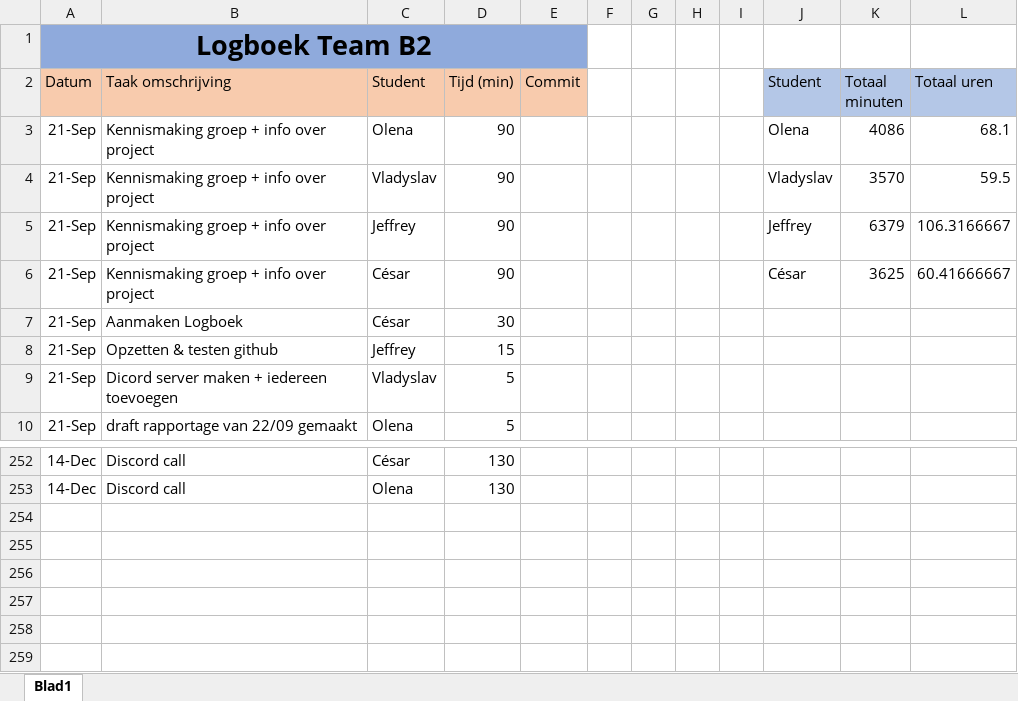
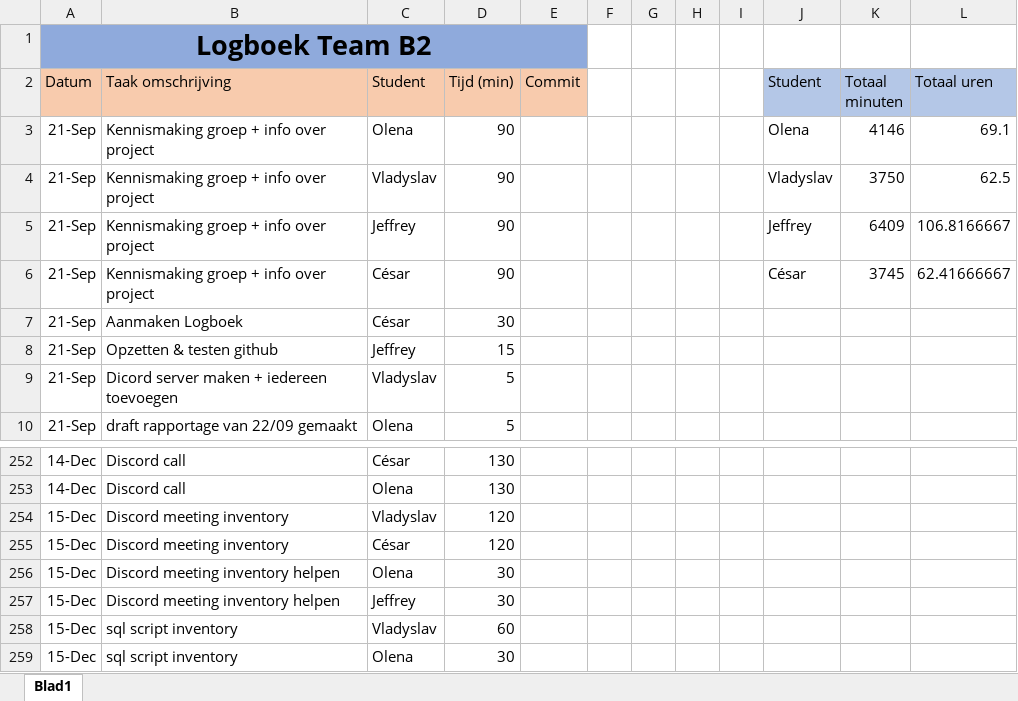
Before and after one commit to projectwerkTeamB2/projectwerk, an Excel workbook: Logboek Team B2.xlsx, sheet Blad1, drawn as a sheet; only a part is shown, gaps mark what is left out; values as stored, in another font and other column widths than the file's, no borders; the diff names each change by its address in the sheet, - before the commit and + after, or states it on an @@ line.

Commit message:
logboek

```diff
--- a/Logboek Team B2.xlsx (sheet Blad1)
+++ b/Logboek Team B2.xlsx (sheet Blad1)
-K3 (Totaal minuten): 4086
+K3 (Totaal minuten): 4146
-L3 (Totaal uren): 68.1
+L3 (Totaal uren): 69.1
-K4 (Totaal minuten): 3570
+K4 (Totaal minuten): 3750
-L4 (Totaal uren): 59.5
+L4 (Totaal uren): 62.5
-K5 (Totaal minuten): 6379
+K5 (Totaal minuten): 6409
-L5 (Totaal uren): 106.3166667
+L5 (Totaal uren): 106.8166667
-K6 (Totaal minuten): 3625
+K6 (Totaal minuten): 3745
-L6 (Totaal uren): 60.41666667
+L6 (Totaal uren): 62.41666667
+row 254: 15-Dec | Discord meeting inventory | Vladyslav | 120
+row 255: 15-Dec | Discord meeting inventory | César | 120
+row 256: 15-Dec | Discord meeting inventory helpen | Olena | 30
+row 257: 15-Dec | Discord meeting inventory helpen | Jeffrey | 30
+row 258: 15-Dec | sql script inventory | Vladyslav | 60
+row 259: 15-Dec | sql script inventory | Olena | 30
```
